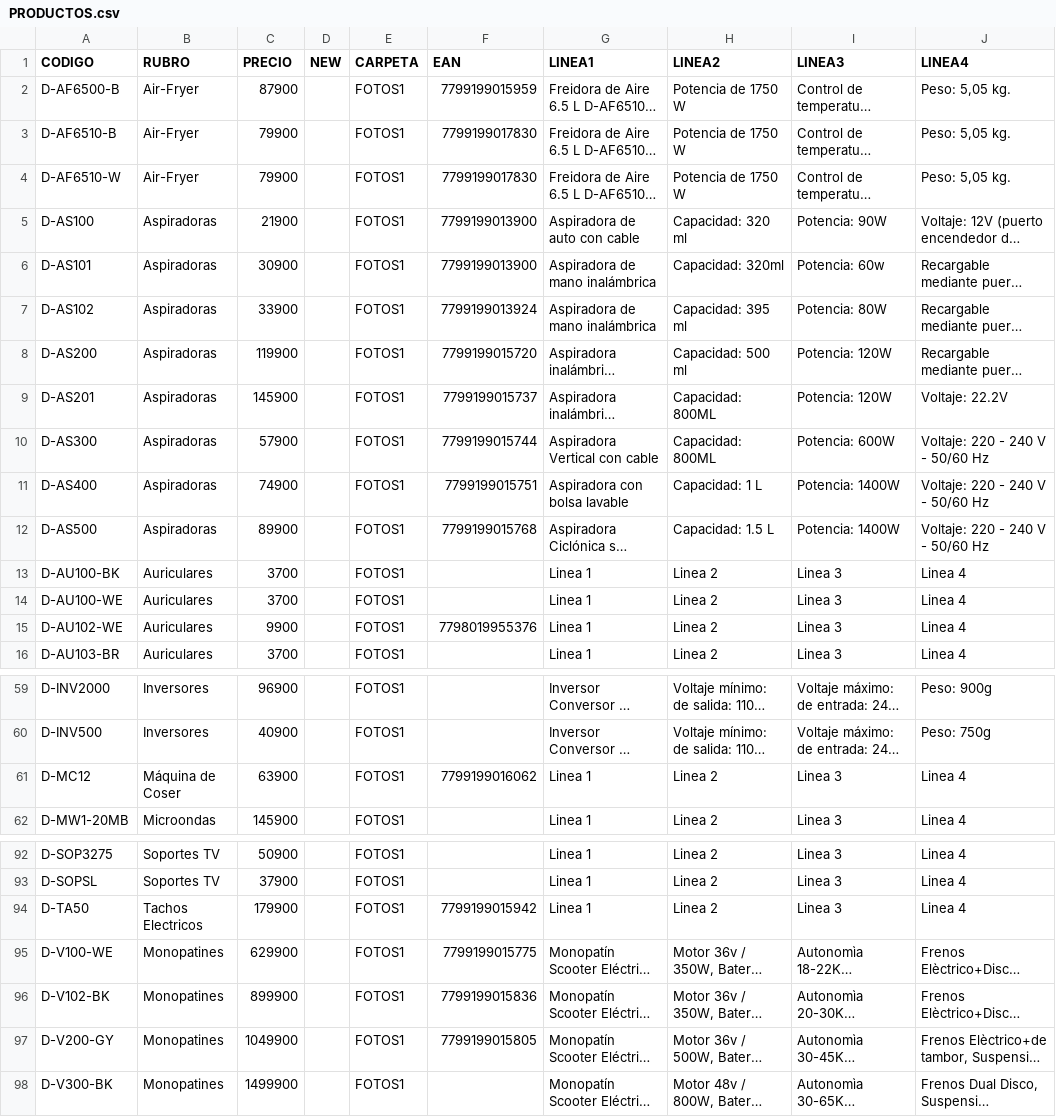
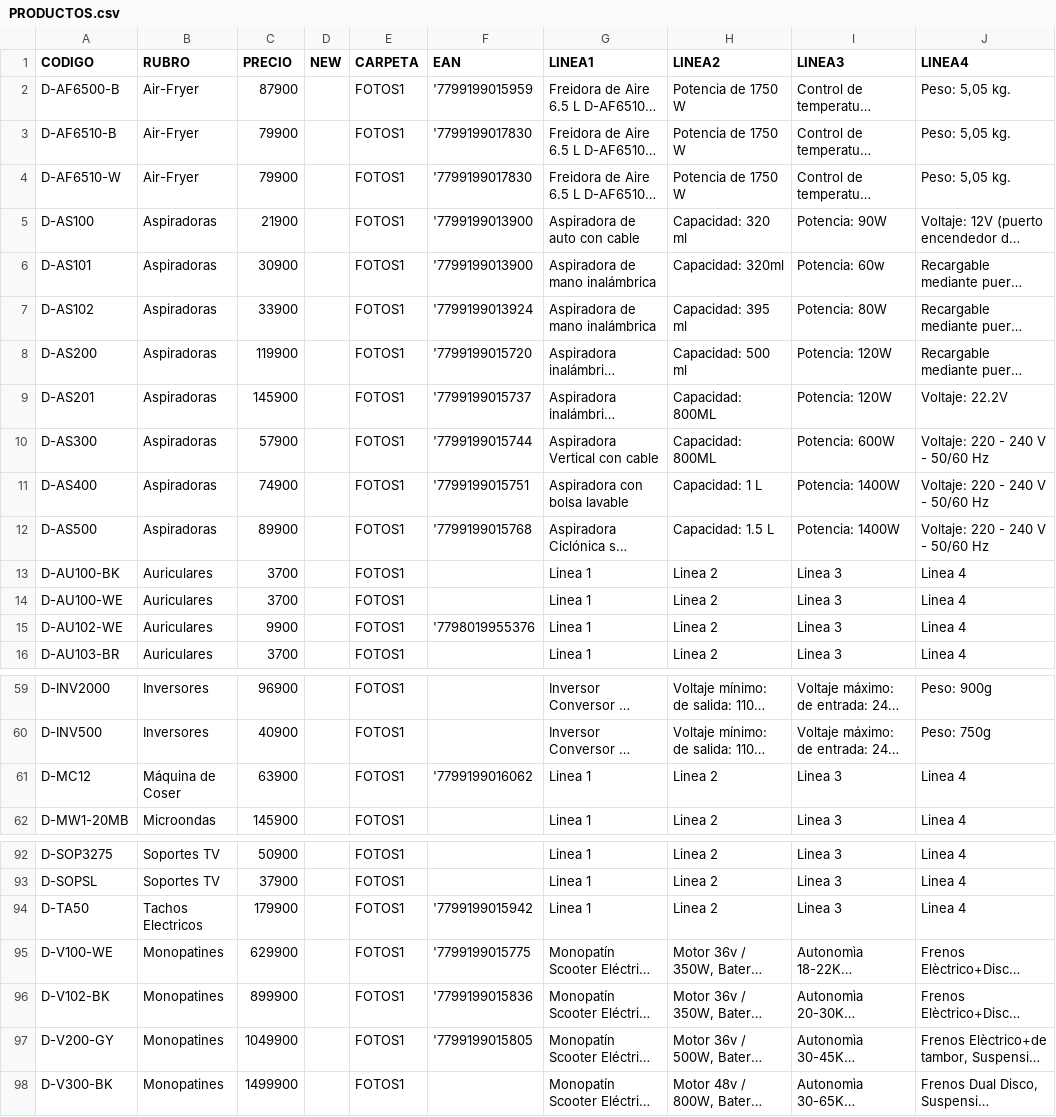
Before and after one commit to DaihatsuHub/CATALOGO-GENERAL, a CSV file: PRODUCTOS.csv, drawn as a sheet; only a part is shown, gaps mark what is left out; long unchanged cells end in …; the diff covers the shown part only; the diff names each change by its address in the sheet, - before the commit and + after, or states it on an @@ line.

```diff
--- a/PRODUCTOS.csv
+++ b/PRODUCTOS.csv
-F2 (EAN): 7799199015959
+F2 (EAN): '7799199015959
-F3:F4 (EAN): 7799199017830
+F3:F4 (EAN): '7799199017830
-F5:F6 (EAN): 7799199013900
+F5:F6 (EAN): '7799199013900
-F7 (EAN): 7799199013924
+F7 (EAN): '7799199013924
-F8 (EAN): 7799199015720
+F8 (EAN): '7799199015720
-F9 (EAN): 7799199015737
+F9 (EAN): '7799199015737
-F10 (EAN): 7799199015744
+F10 (EAN): '7799199015744
-F11 (EAN): 7799199015751
+F11 (EAN): '7799199015751
-F12 (EAN): 7799199015768
+F12 (EAN): '7799199015768
-F15 (EAN): 7798019955376
+F15 (EAN): '7798019955376
-F61 (EAN): 7799199016062
+F61 (EAN): '7799199016062
-F94 (EAN): 7799199015942
+F94 (EAN): '7799199015942
-F95 (EAN): 7799199015775
+F95 (EAN): '7799199015775
-F96 (EAN): 7799199015836
+F96 (EAN): '7799199015836
-F97 (EAN): 7799199015805
+F97 (EAN): '7799199015805
```
Also changed, not shown: 39 edited cells elsewhere in this file.
